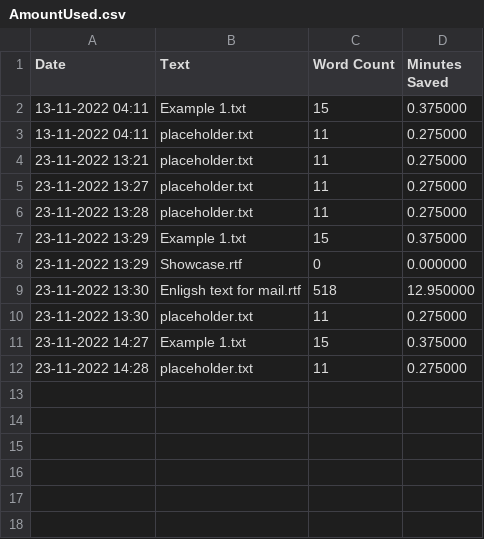
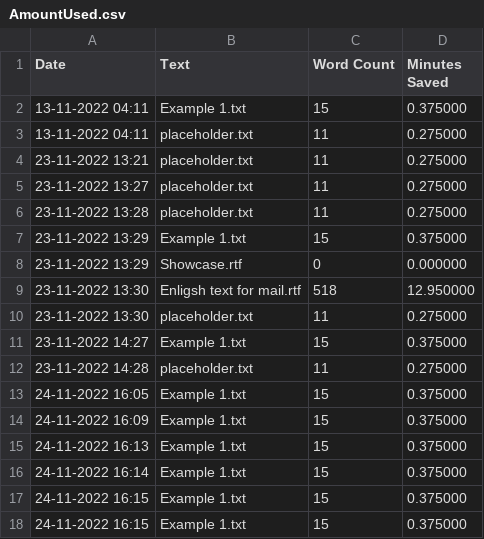
Before and after one commit to DonovanZeanah/GlobalCoder, a CSV file: AmountUsed.csv, drawn as a sheet.

```diff
--- a/AmountUsed.csv
+++ b/AmountUsed.csv
@@ -12 +12,7 @@
 23-11-2022 14:28,placeholder.txt,11,0.275000
+24-11-2022 16:05,Example 1.txt,15,0.375000
+24-11-2022 16:09,Example 1.txt,15,0.375000
+24-11-2022 16:13,Example 1.txt,15,0.375000
+24-11-2022 16:14,Example 1.txt,15,0.375000
+24-11-2022 16:15,Example 1.txt,15,0.375000
+24-11-2022 16:15,Example 1.txt,15,0.375000
```
Also changed, not shown: 1 other file.
